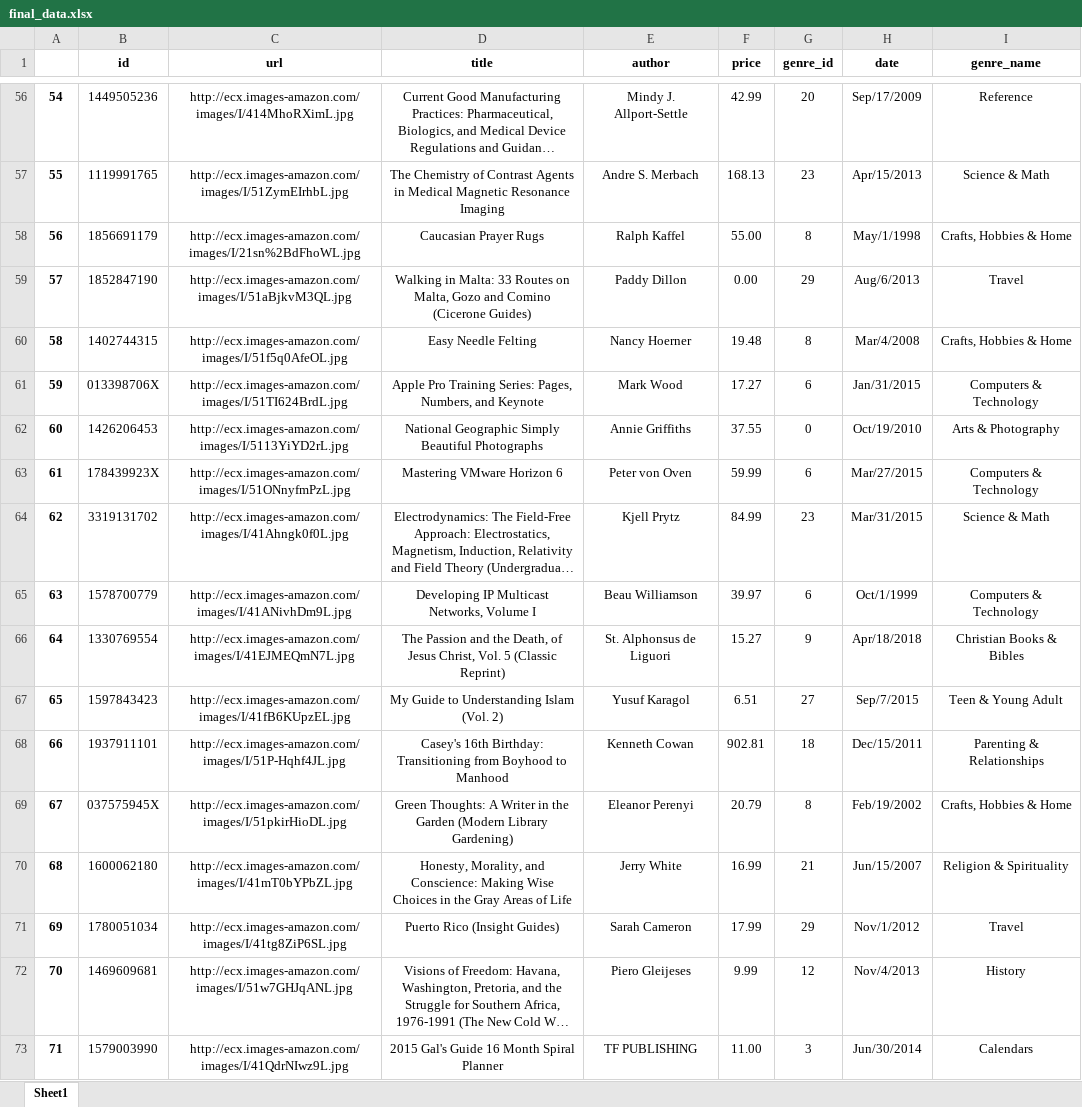
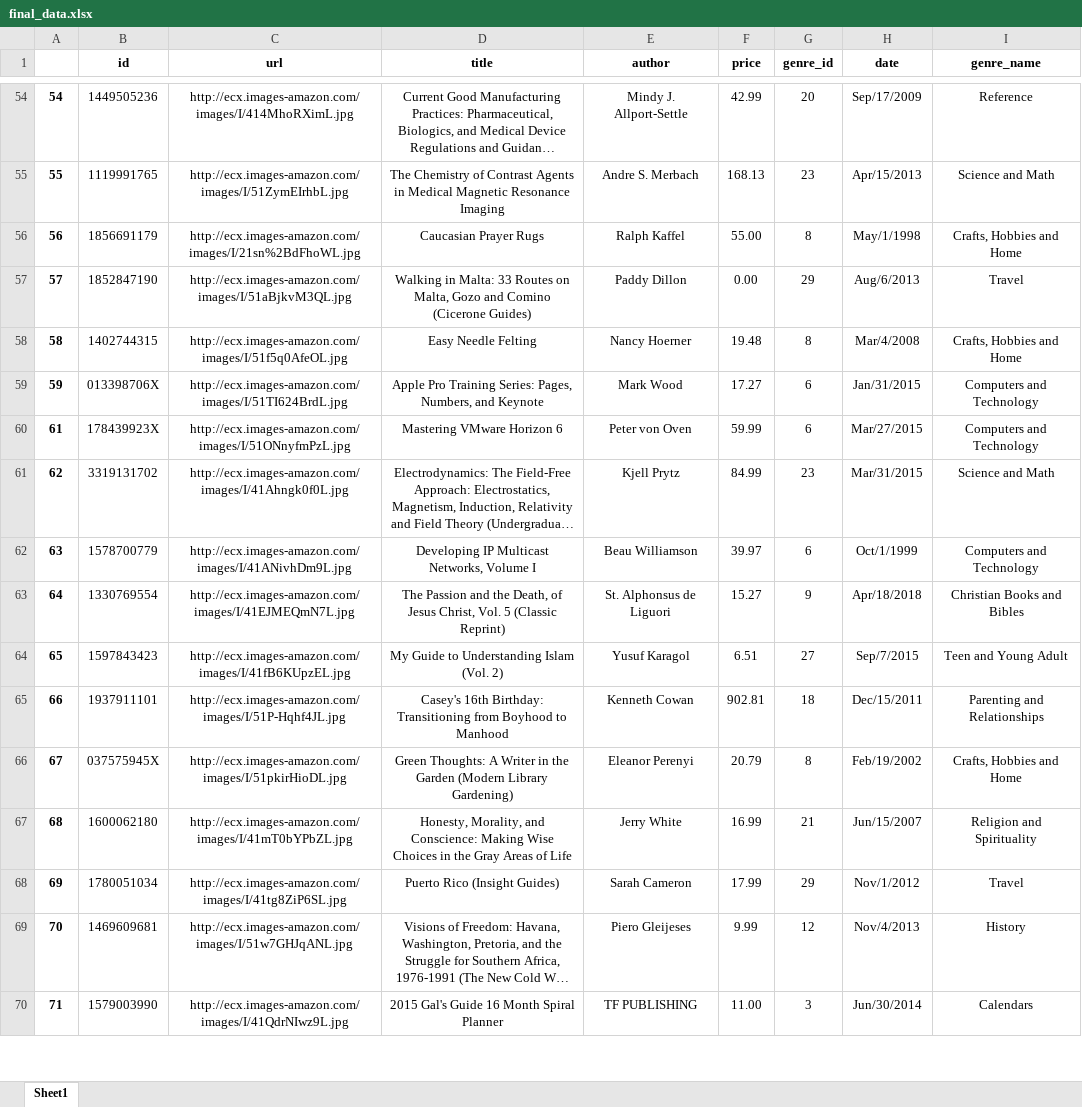
Before and after one commit to AnoirsGit/DB_PROJECT_SDU, an Excel workbook: data_parsing/final_data.xlsx, sheet Sheet1, drawn as a sheet; only a part is shown, gaps mark what is left out; long unchanged cells end in …; values as stored, in another font and other column widths than the file's, no borders; removed rows and columns are numbered as before the commit, all else as after; the diff covers the shown part only; the diff names each change by its address in the sheet, - before the commit and + after, or states it on an @@ line.

```diff
--- a/data_parsing/final_data.xlsx (sheet Sheet1)
+++ b/data_parsing/final_data.xlsx (sheet Sheet1)
-I55 (genre_name): Science & Math
+I55 (genre_name): Science and Math
-I56 (genre_name): Crafts, Hobbies & Home
+I56 (genre_name): Crafts, Hobbies and Home
-I58 (genre_name): Crafts, Hobbies & Home
+I58 (genre_name): Crafts, Hobbies and Home
-I59 (genre_name): Computers & Technology
+I59 (genre_name): Computers and Technology
-row 62: 60 | 1426206453 | http://ecx.images-amazon.com/images/I/5113YiYD2rL.jpg | National Geographic Simply Beautiful Photographs | Annie Griffiths | 37.55 | 0 | Oct/19/2010 | Arts & Photography
-I60 (genre_name): Computers & Technology
+I60 (genre_name): Computers and Technology
-I61 (genre_name): Science & Math
+I61 (genre_name): Science and Math
-I62 (genre_name): Computers & Technology
+I62 (genre_name): Computers and Technology
-I63 (genre_name): Christian Books & Bibles
+I63 (genre_name): Christian Books and Bibles
-I64 (genre_name): Teen & Young Adult
+I64 (genre_name): Teen and Young Adult
-I65 (genre_name): Parenting & Relationships
+I65 (genre_name): Parenting and Relationships
-I66 (genre_name): Crafts, Hobbies & Home
+I66 (genre_name): Crafts, Hobbies and Home
-I67 (genre_name): Religion & Spirituality
+I67 (genre_name): Religion and Spirituality
```
Also changed, not shown: 33 removed rows and 687 edited cells elsewhere in this sheet, 6 other files.
